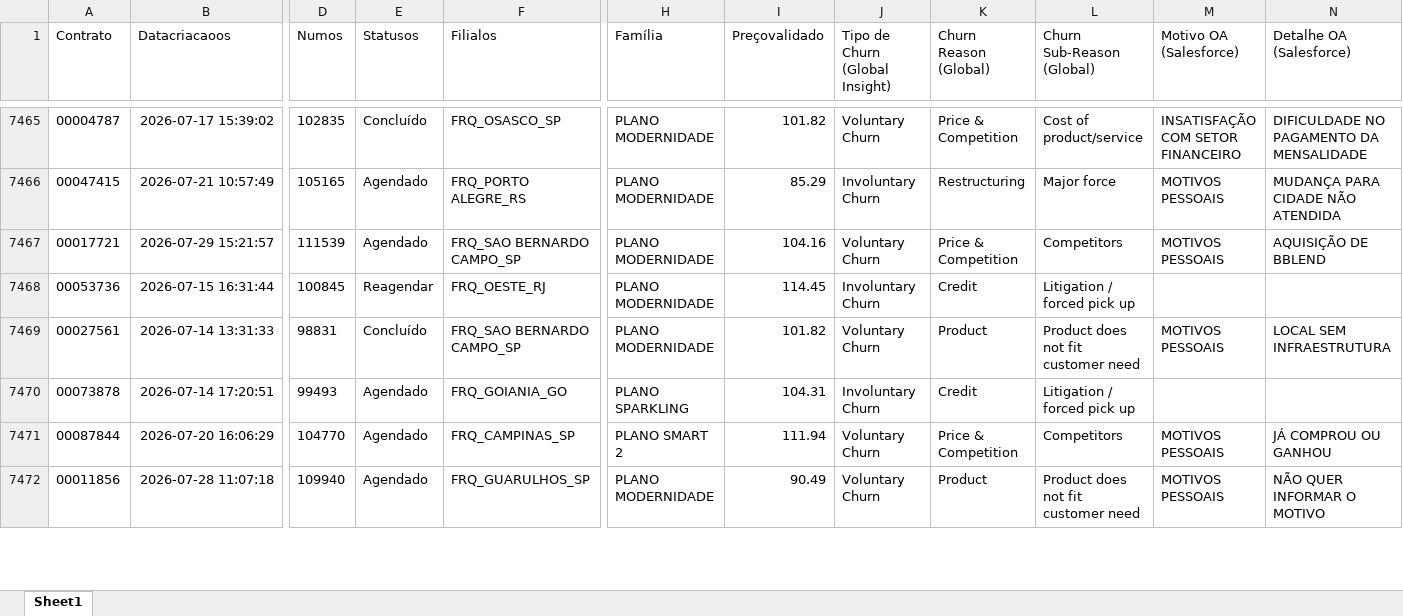
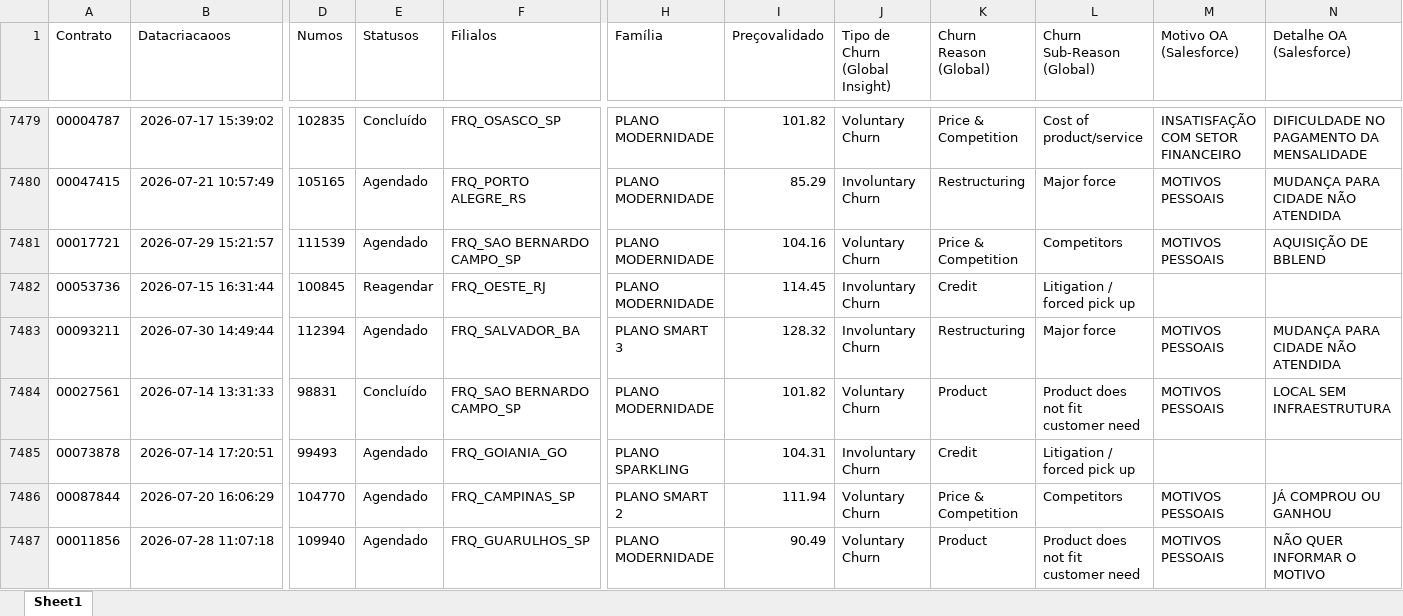
Before and after one commit to pedrofregulhe/churn_brazil, an Excel workbook: criação_2026.xlsx, sheet Sheet1, drawn as a sheet; only a part is shown, gaps mark what is left out; values as stored, in another font and other column widths than the file's, no borders; rows hold the shown columns only; the diff covers the shown part only; the diff names each change by its address in the sheet, - before the commit and + after, or states it on an @@ line.

```diff
--- a/criação_2026.xlsx (sheet Sheet1)
+++ b/criação_2026.xlsx (sheet Sheet1)
+row 7483: 00093211 | 2026-07-30 14:49:44 | 112394 | Agendado | FRQ_SALVADOR_BA | PLANO SMART 3 | 128.32 | Involuntary Churn | Restructuring | Major force | MOTIVOS PESSOAIS | MUDANÇA PARA CIDADE NÃO ATENDIDA
```
Also changed, not shown: 18 added rows and 37 edited cells elsewhere in this sheet, backlog_churn.xlsx, churn_2026.xlsx, 1 other file.
